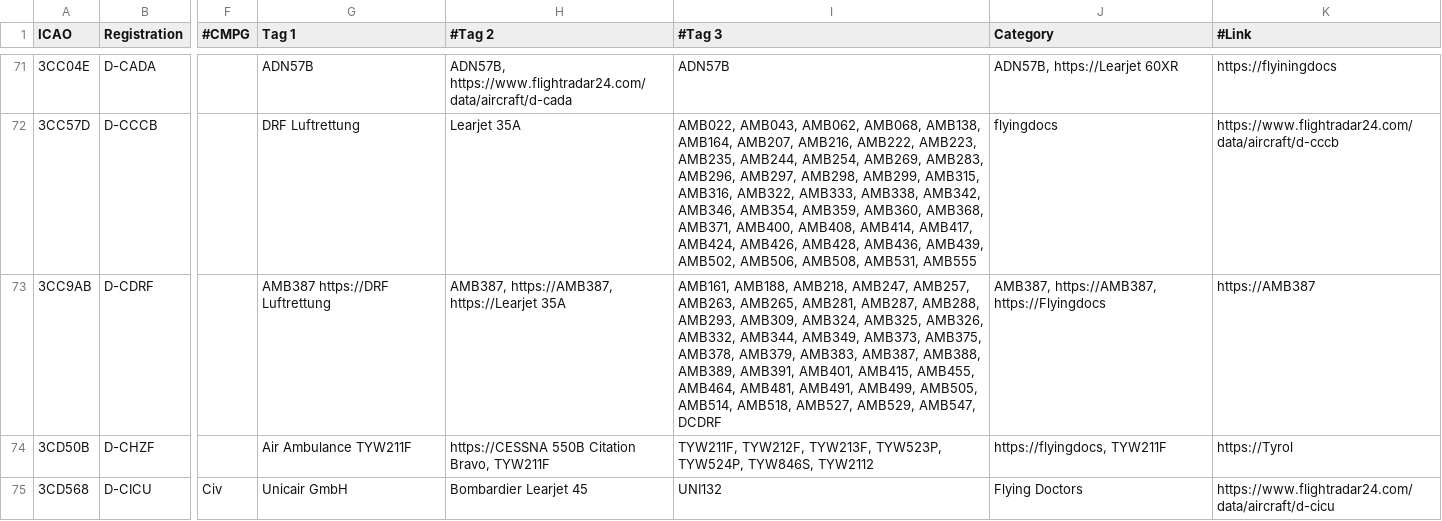
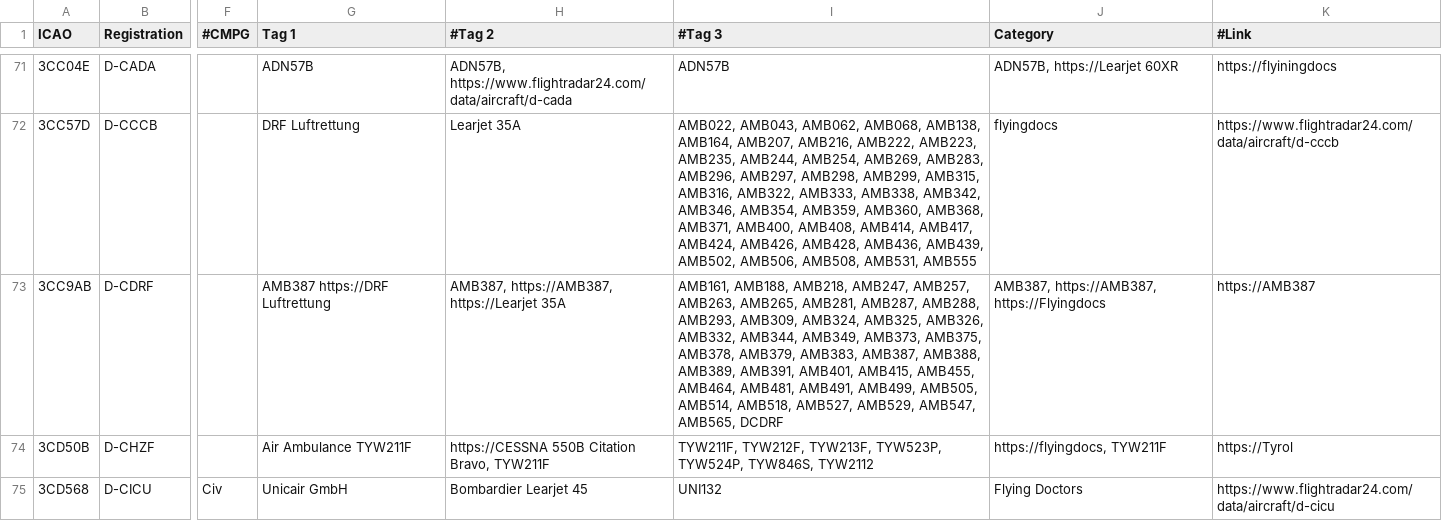
Before and after one commit to djrexishere91/df-adsb-lists, a CSV file: plane-alert-flyingdocs.csv, drawn as a sheet; only a part is shown, gaps mark what is left out; the diff names each change by its address in the sheet, - before the commit and + after, or states it on an @@ line.

Commit message:
Upsert 3CC9AB -> flyingdocs

```diff
--- a/plane-alert-flyingdocs.csv
+++ b/plane-alert-flyingdocs.csv
-I73 (#Tag 3): …AMB529, AMB547, DCDRF
+I73 (#Tag 3): …AMB529, AMB547, AMB565, DCDRF
```
